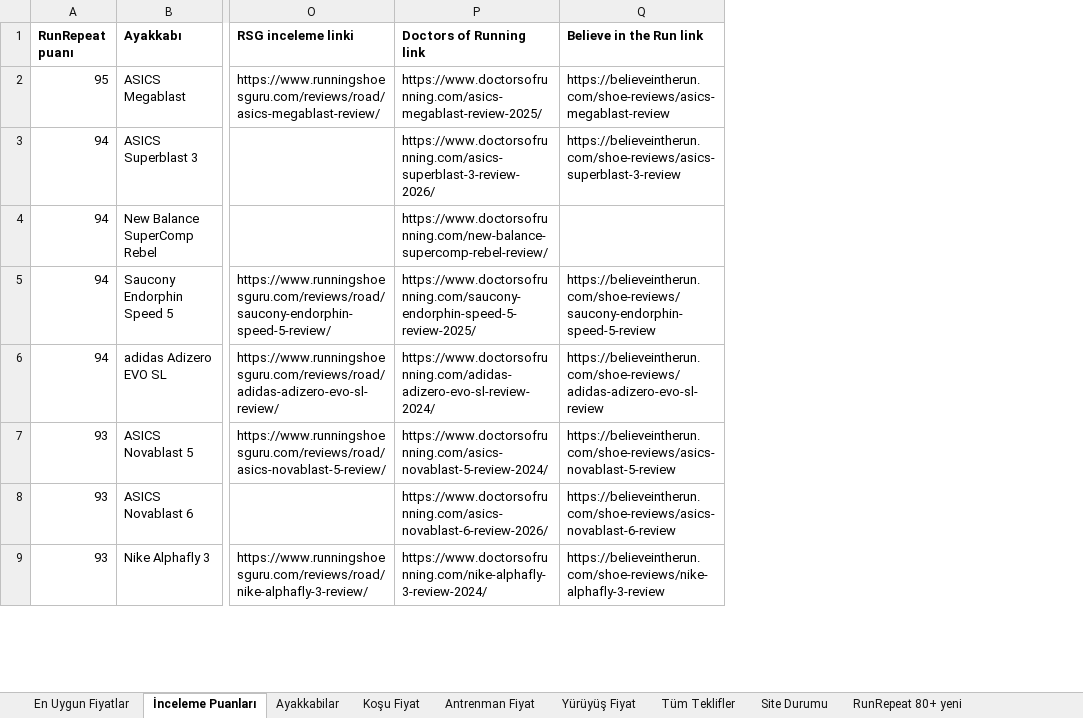
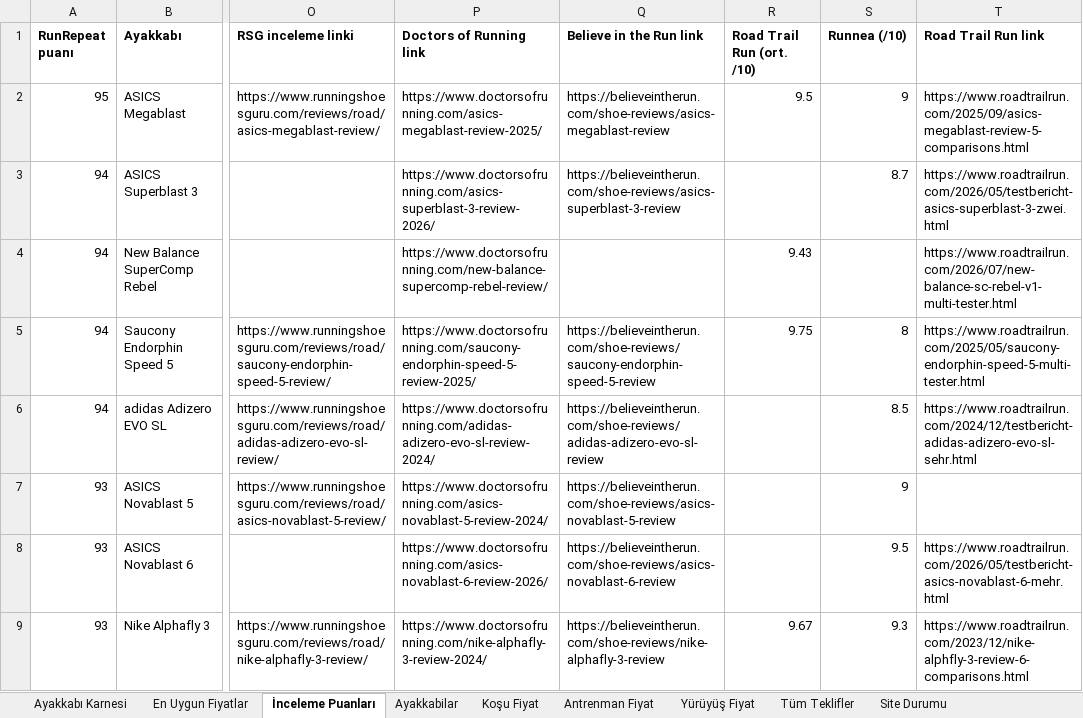
Before and after one commit to dunyaizleyen-art/deneme, an Excel workbook: ayakkabilar.xlsx, sheet İnceleme Puanları, drawn as a sheet; only a part is shown, gaps mark what is left out; values as stored, in another font and other column widths than the file's, no borders; the diff names each change by its address in the sheet, - before the commit and + after, or states it on an @@ line.

```diff
--- a/ayakkabilar.xlsx (sheet İnceleme Puanları)
+++ b/ayakkabilar.xlsx (sheet İnceleme Puanları)
+sheet tab: Ayakkabı Karnesi
+column R (Road Trail Run (ort. /10)), rows 2-9: 9.5 |  | 9.43 | 9.75 |  |  |  | 9.67
+column S (Runnea (/10)), rows 2-9: 9 | 8.7 |  | 8 | 8.5 | 9 | 9.5 | 9.3
+column T (Road Trail Run link), rows 2-9: https://www.roadtrailrun.com/2025/09/asics-megablast-review-5-comparisons.html | https://www.roadtrailrun.com/2026/05/testbericht-asics-superblast-3-zwei.html | https://www.roadtrailrun.com/2026/07/new-balance-sc-rebel-v1-multi-tester.html | https://www.roadtrailrun.com/2025/05/saucony-endorphin-speed-5-multi-tester.html | https://www.roadtrailrun.com/2024/12/testbericht-adidas-adizero-evo-sl-sehr.html |  | https://www.roadtrailrun.com/2026/05/testbericht-asics-novablast-6-mehr.html | https://www.roadtrailrun.com/2023/12/nike-alphfly-3-review-6-comparisons.html
```
